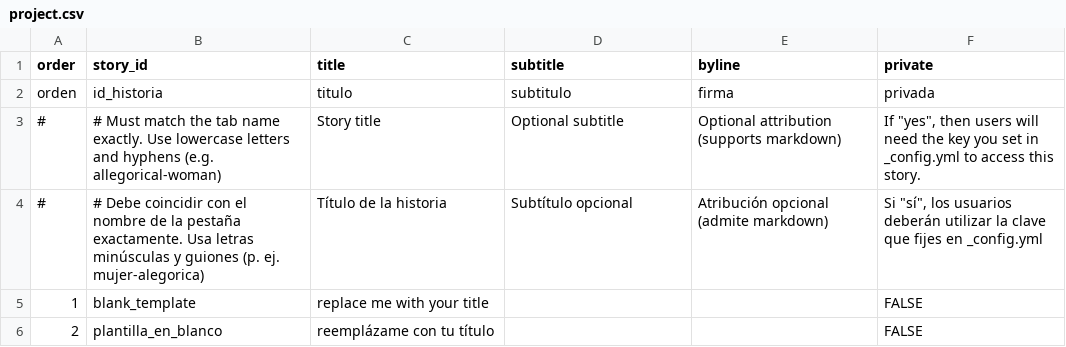
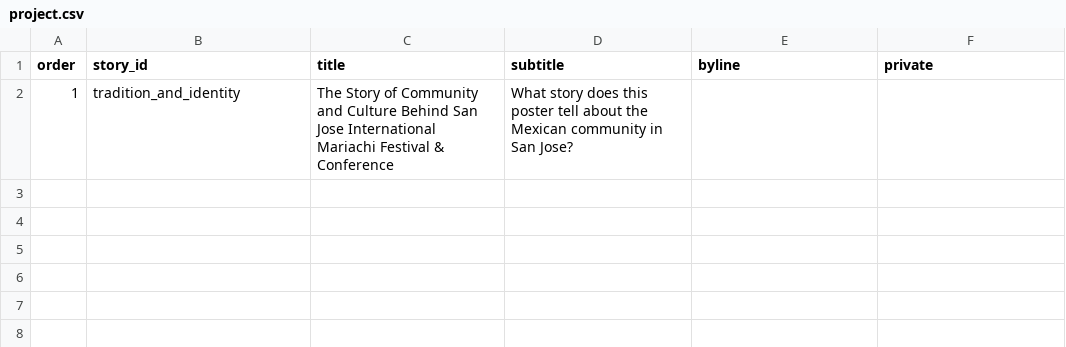
Before and after one commit to Balonsoperez/tradition-and-identity, a CSV file: telar-content/spreadsheets/project.csv, drawn as a sheet; removed rows and columns are numbered as before the commit, all else as after; the diff names each change by its address in the sheet, - before the commit and + after, or states it on an @@ line.

Commit message:
Add 1 story, add 4 objects, update site settings
+ Story: The Story of Community and Culture Behind San Jose International Mariachi Festival & Conference
+ Object: Telar placeholder
+ Object: sj_mariachi_poster
+ Object: San Jose International Mariachi Festival & Conference 1995
+ Object: 9th Annual San Jose International Mariachi Festival & Conference

Published via Telar Compositor

```diff
--- a/telar-content/spreadsheets/project.csv
+++ b/telar-content/spreadsheets/project.csv
-row 2: orden | id_historia | titulo | subtitulo | firma | privada
-row 3: # | # Must match the tab name exactly. Use lowercase letters and hyphens (e.g. allegorical-woman) | Story title | Optional subtitle | Optional attribution (supports markdown) | If "yes", then users will need the key you set in _config.yml to access this story.
-row 4: # | # Debe coincidir con el nombre de la pestaña exactamente. Usa letras minúsculas y guiones (p. ej. mujer-alegorica) | Título de la historia | Subtítulo opcional | Atribución opcional (admite markdown) | Si "sí", los usuarios deberán utilizar la clave que fijes en _config.yml
-row 5: 1 | blank_template | replace me with your title |  |  | FALSE
-row 6: 2 | plantilla_en_blanco | reemplázame con tu título |  |  | FALSE
+row 2: 1 | tradition_and_identity | The Story of Community and Culture Behind San Jose International Mariachi Festival & Conference | What story does this poster tell about the Mexican community in San Jose?
```
Also changed, not shown: telar-content/spreadsheets/objects.csv, 7 other files.
